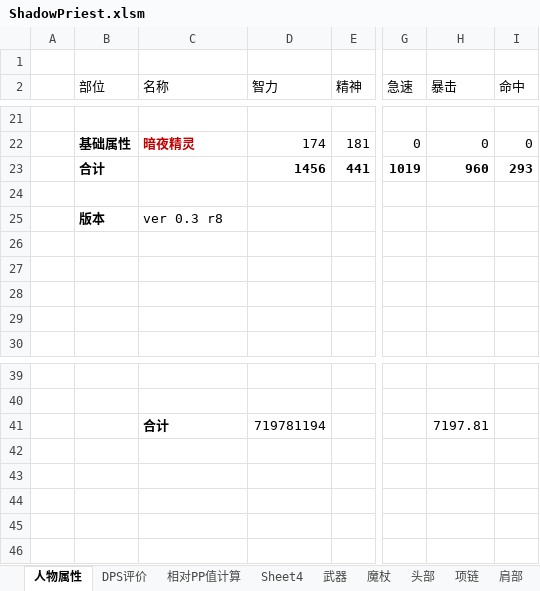
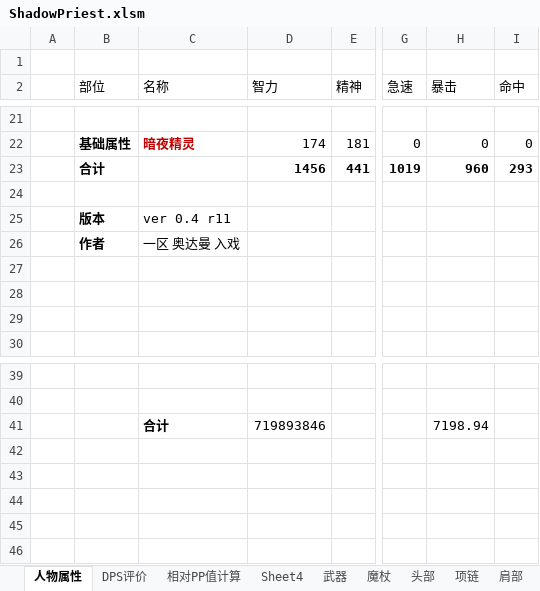
Before and after one commit to ak48disk/dpscalclua, an Excel workbook: ShadowPriest.xlsm, sheet 人物属性, drawn as a sheet; only a part is shown, gaps mark what is left out; values as stored, in another font and other column widths than the file's, no borders; charts and pictures and conditional formats and table styles not drawn; the diff covers the shown part only; the diff names each change by its address in the sheet, - before the commit and + after, or states it on an @@ line.

```diff
--- a/ShadowPriest.xlsm (sheet 人物属性)
+++ b/ShadowPriest.xlsm (sheet 人物属性)
-C25 (名称): ver 0.3 r8
+C25 (名称): ver 0.4 r11
-B26 (部位): (empty)
+B26 (部位): 作者
-C26 (名称): (empty)
+C26 (名称): 一区 奥达曼 入戏
-D41 (智力): 719781194
+D41 (智力): 719893846
-H41 (暴击): 7197.81
+H41 (暴击): 7198.94
```
Also changed, not shown: 1 added row, 1 removed row and 29 edited cells elsewhere in this sheet, charts or pictures, 2 other files.
